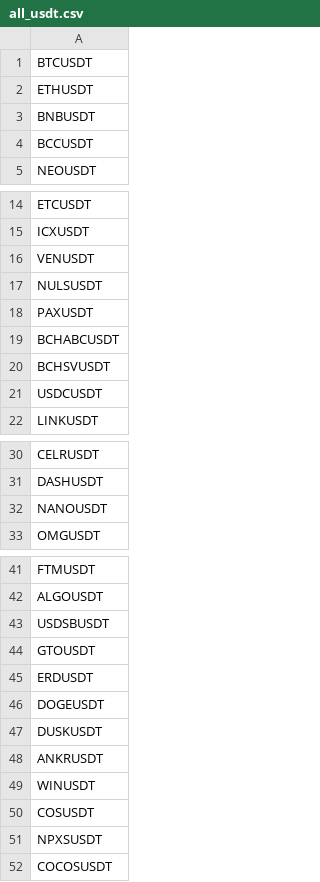
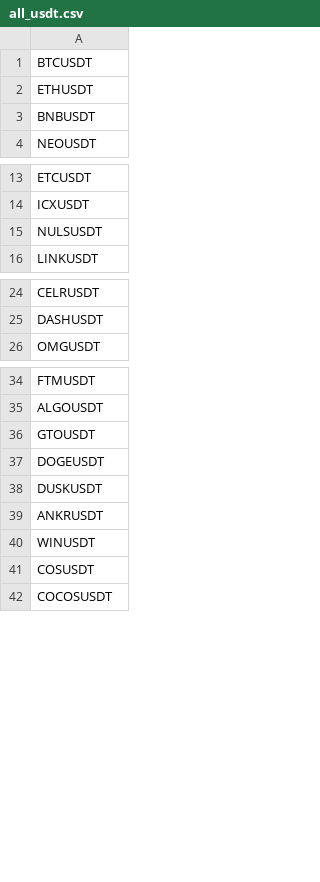
Before and after one commit to phpweb/csvfastapi, a CSV file: all_usdt.csv, drawn as a sheet; only a part is shown, gaps mark what is left out; the diff covers the shown part only.

```diff
--- a/all_usdt.csv
+++ b/all_usdt.csv
@@ -3,3 +3,2 @@ ETHUSDT
 BNBUSDT
-BCCUSDT
 NEOUSDT
@@ -15,8 +14,3 @@ ETCUSDT
 ICXUSDT
-VENUSDT
 NULSUSDT
-PAXUSDT
-BCHABCUSDT
-BCHSVUSDT
-USDCUSDT
 LINKUSDT
@@ -31,3 +25,2 @@ CELRUSDT
 DASHUSDT
-NANOUSDT
 OMGUSDT
@@ -42,5 +35,3 @@ FTMUSDT
 ALGOUSDT
-USDSBUSDT
 GTOUSDT
-ERDUSDT
 DOGEUSDT
@@ -50,3 +41,2 @@ WINUSDT
 COSUSDT
-NPXSUSDT
 COCOSUSDT
```
Also changed, not shown: 7 removed rows elsewhere in this file, 8 other files.
